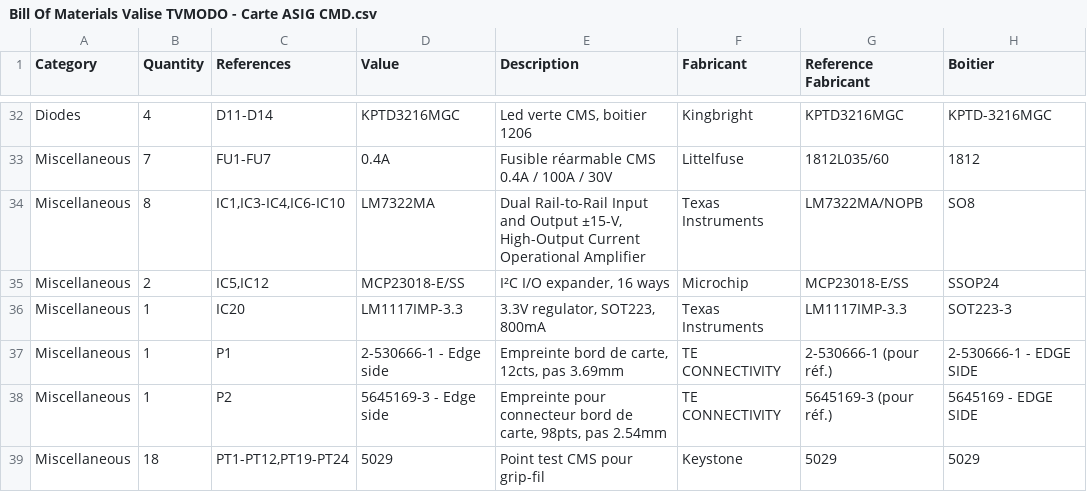
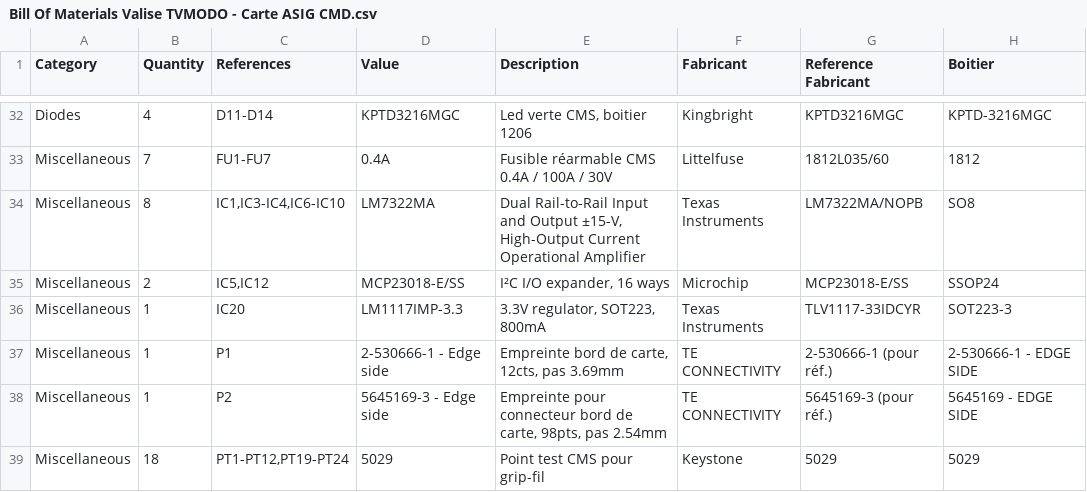
Before and after one commit to TVMNG/A70-01-J000--Carte-CMD, a CSV file: Bill Of Materials Valise TVMODO - Carte ASIG CMD.csv, drawn as a sheet; only a part is shown, gaps mark what is left out.

```diff
--- a/Bill Of Materials Valise TVMODO - Carte ASIG CMD.csv
+++ b/Bill Of Materials Valise TVMODO - Carte ASIG CMD.csv
@@ -35,3 +35,3 @@ Miscellaneous,8,"IC1,IC3-IC4,IC6-IC10",LM7322MA,"Dual Rail-to-Rail Input and Out
 Miscellaneous,2,"IC5,IC12",MCP23018-E/SS,"I²C I/O expander, 16 ways",Microchip,MCP23018-E/SS,SSOP24
-Miscellaneous,1,IC20,LM1117IMP-3.3,"3.3V regulator, SOT223, 800mA",Texas Instruments,LM1117IMP-3.3,SOT223-3
+Miscellaneous,1,IC20,LM1117IMP-3.3,"3.3V regulator, SOT223, 800mA",Texas Instruments,TLV1117-33IDCYR,SOT223-3
 Miscellaneous,1,P1,2-530666-1 - Edge side,"Empreinte bord de carte, 12cts, pas 3.69mm",TE CONNECTIVITY,2-530666-1 (pour réf.),2-530666-1 - EDGE SIDE
```
Also changed, not shown: 1 other file.
